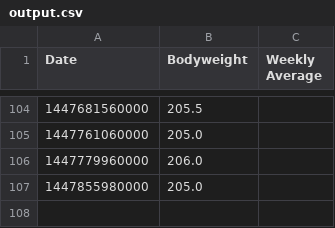
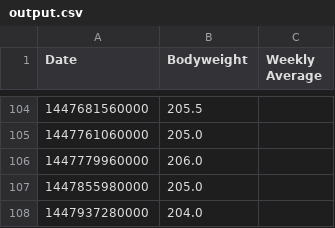
Before and after one commit to kenyot/weight_log, a CSV file: output.csv, drawn as a sheet; only a part is shown, gaps mark what is left out.

Commit message:
Update weight log data

```diff
--- a/output.csv
+++ b/output.csv
@@ -107 +107,2 @@ Date,Bodyweight,Weekly Average
 1447855980000,205.0,
+1447937280000,204.0,
```
Also changed, not shown: 1 other file.
